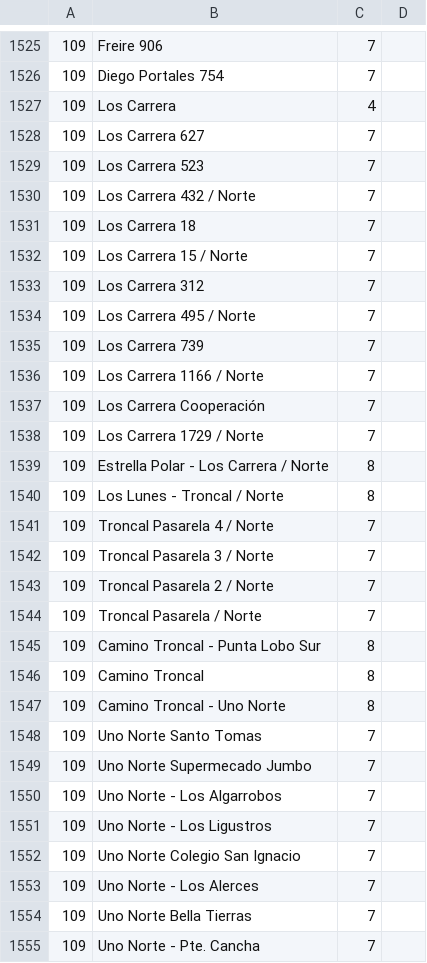
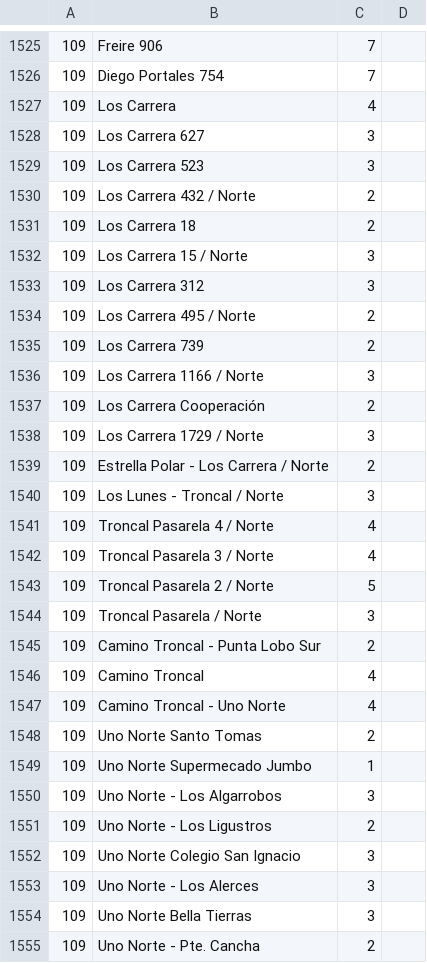
Before and after one commit to Gunzalvo/Busapp, a CSV file: paradas.csv, drawn as a sheet; only a part is shown, gaps mark what is left out; the diff covers the shown part only.

```diff
--- a/paradas.csv
+++ b/paradas.csv
@@ -1527,29 +1527,29 @@
 109,Los Carrera,4
-109,Los Carrera 627,7
-109,Los Carrera 523,7
-109,Los Carrera 432 / Norte,7
-109,Los Carrera 18,7
-109,Los Carrera 15 / Norte,7
-109,Los Carrera 312,7
-109,Los Carrera 495 / Norte,7
-109,Los Carrera 739,7
-109,Los Carrera 1166 / Norte,7
-109,Los Carrera Cooperación,7
-109,Los Carrera 1729 / Norte,7
-109,Estrella Polar - Los Carrera / Norte,8
-109,Los Lunes - Troncal / Norte,8
-109,Troncal Pasarela 4 / Norte,7
-109,Troncal Pasarela 3 / Norte,7
-109,Troncal Pasarela 2 / Norte,7
-109,Troncal Pasarela / Norte,7
-109,Camino Troncal - Punta Lobo Sur,8
-109,Camino Troncal,8
-109,Camino Troncal - Uno Norte,8
-109,Uno Norte Santo Tomas,7
-109,Uno Norte Supermecado Jumbo,7
-109,Uno Norte - Los Algarrobos,7
-109,Uno Norte - Los Ligustros,7
-109,Uno Norte Colegio San Ignacio,7
-109,Uno Norte - Los Alerces,7
-109,Uno Norte Bella Tierras,7
-109,Uno Norte - Pte. Cancha,7
+109,Los Carrera 627,3
+109,Los Carrera 523,3
+109,Los Carrera 432 / Norte,2
+109,Los Carrera 18,2
+109,Los Carrera 15 / Norte,3
+109,Los Carrera 312,3
+109,Los Carrera 495 / Norte,2
+109,Los Carrera 739,2
+109,Los Carrera 1166 / Norte,3
+109,Los Carrera Cooperación,2
+109,Los Carrera 1729 / Norte,3
+109,Estrella Polar - Los Carrera / Norte,2
+109,Los Lunes - Troncal / Norte,3
+109,Troncal Pasarela 4 / Norte,4
+109,Troncal Pasarela 3 / Norte,4
+109,Troncal Pasarela 2 / Norte,5
+109,Troncal Pasarela / Norte,3
+109,Camino Troncal - Punta Lobo Sur,2
+109,Camino Troncal,4
+109,Camino Troncal - Uno Norte,4
+109,Uno Norte Santo Tomas,2
+109,Uno Norte Supermecado Jumbo,1
+109,Uno Norte - Los Algarrobos,3
+109,Uno Norte - Los Ligustros,2
+109,Uno Norte Colegio San Ignacio,3
+109,Uno Norte - Los Alerces,3
+109,Uno Norte Bella Tierras,3
+109,Uno Norte - Pte. Cancha,2
```
Also changed, not shown: 72 edited cells elsewhere in this file, 1 other file.
